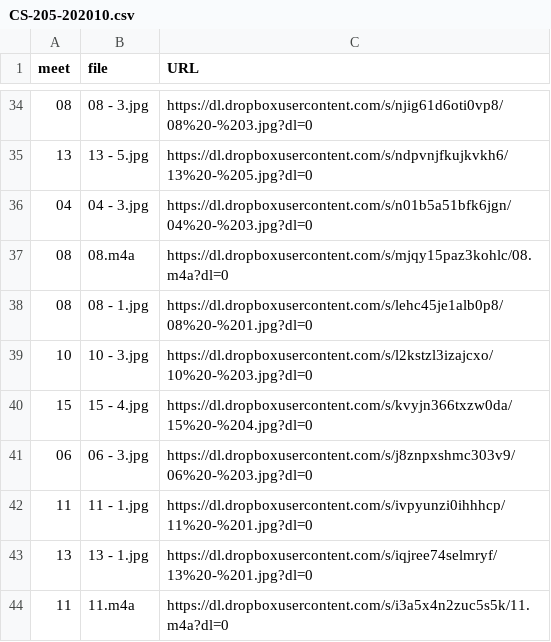
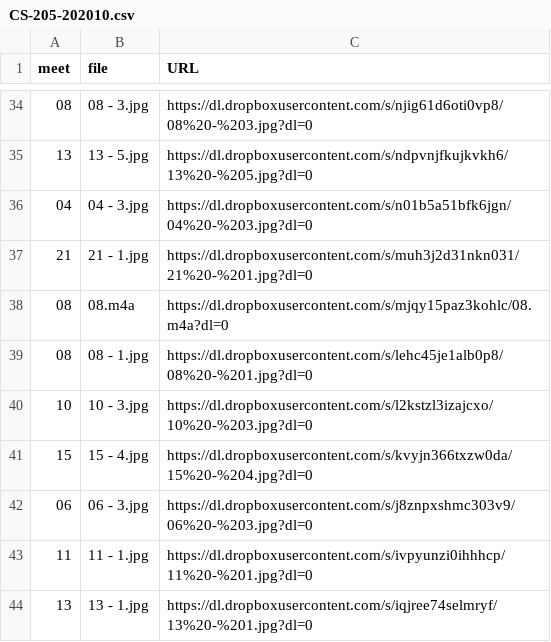
Before and after one commit to dhhepting/dhhepting.github.io, a CSV file: _data/teaching/media/CS-205-202010.csv, drawn as a sheet; only a part is shown, gaps mark what is left out; the shorter side is filled out with more unchanged rows.

```diff
--- a/_data/teaching/media/CS-205-202010.csv
+++ b/_data/teaching/media/CS-205-202010.csv
@@ -36,2 +36,3 @@ meet,file,URL
 04,04 - 3.jpg,https://dl.dropboxusercontent.com/s/n01b5a51bfk6jgn/04%20-%203.jpg?dl=0
+21,21 - 1.jpg,https://dl.dropboxusercontent.com/s/muh3j2d31nkn031/21%20-%201.jpg?dl=0
 08,08.m4a,https://dl.dropboxusercontent.com/s/mjqy15paz3kohlc/08.m4a?dl=0
```
Also changed, not shown: 4 other files.
